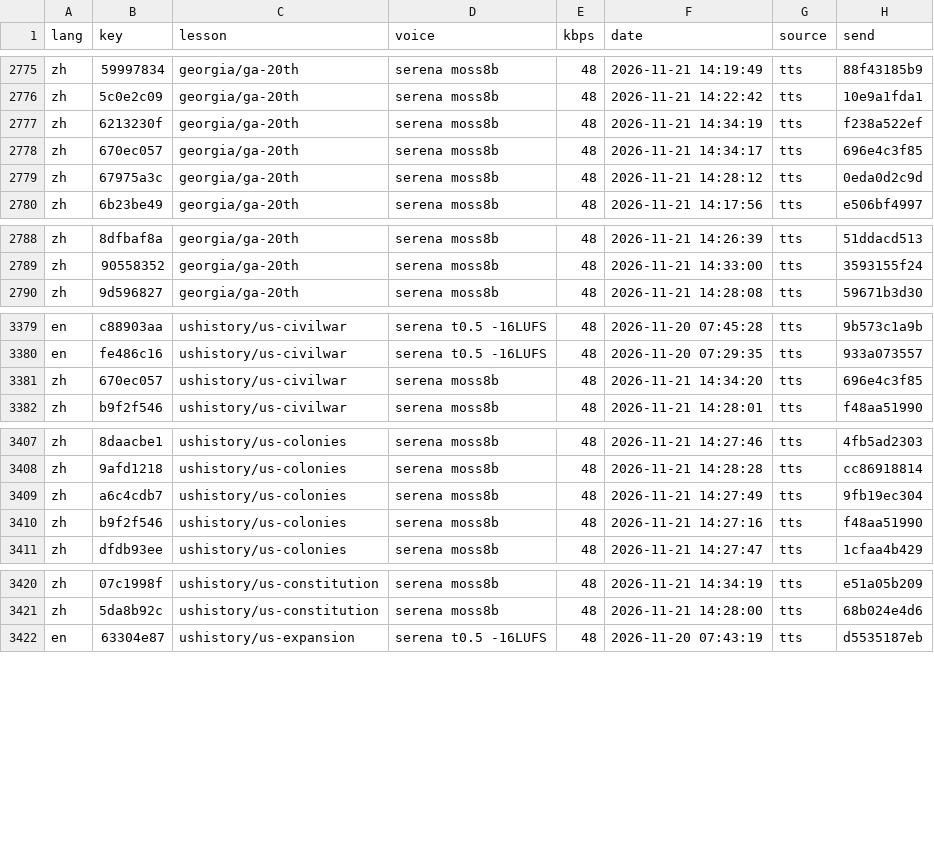
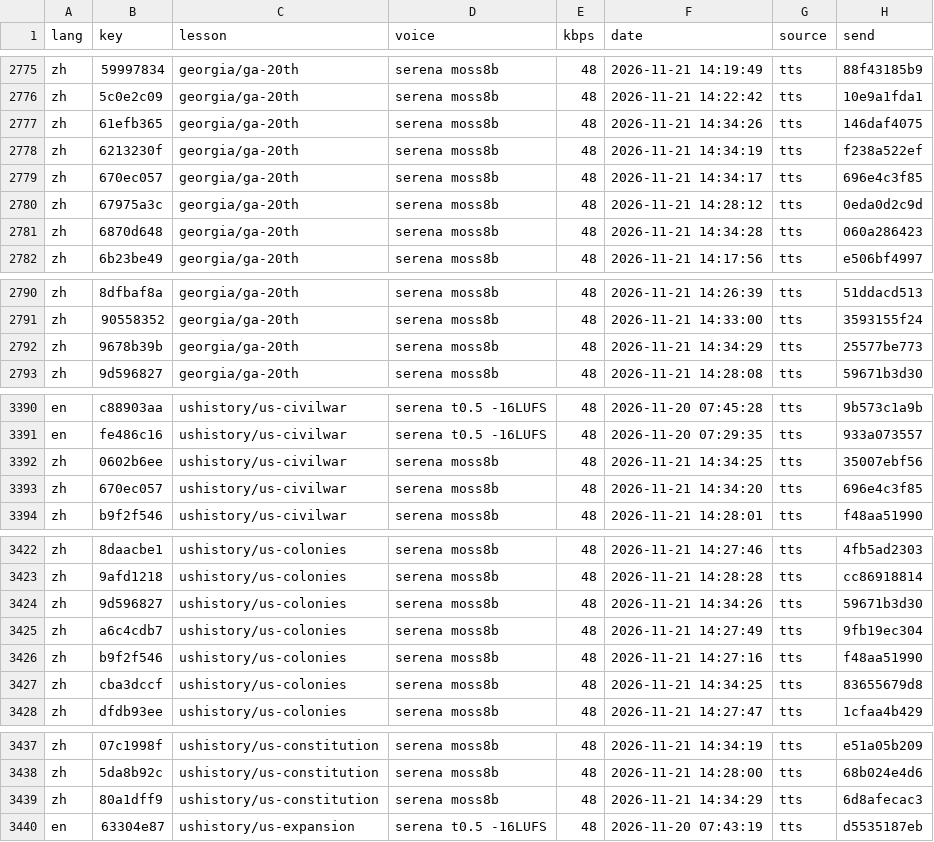
Before and after one commit to gladcolor/gc-audio-humanities, a TSV file: status/ledger.tsv, drawn as a sheet; only a part is shown, gaps mark what is left out; the diff covers the shown part only.

Commit message:
georgia/ga-20th: read-aloud (run) - finished (48/48 serena)

```diff
--- a/status/ledger.tsv
+++ b/status/ledger.tsv
@@ -2776,2 +2776,3 @@ zh	59997834	georgia/ga-20th	serena moss8b	48	2026-11-21 14:19:49	tts	88f43185b9
 zh	5c0e2c09	georgia/ga-20th	serena moss8b	48	2026-11-21 14:22:42	tts	10e9a1fda1
+zh	61efb365	georgia/ga-20th	serena moss8b	48	2026-11-21 14:34:26	tts	146daf4075
 zh	6213230f	georgia/ga-20th	serena moss8b	48	2026-11-21 14:34:19	tts	f238a522ef
@@ -2779,2 +2780,3 @@ zh	670ec057	georgia/ga-20th	serena moss8b	48	2026-11-21 14:34:17	tts	696e4c3f85
 zh	67975a3c	georgia/ga-20th	serena moss8b	48	2026-11-21 14:28:12	tts	0eda0d2c9d
+zh	6870d648	georgia/ga-20th	serena moss8b	48	2026-11-21 14:34:28	tts	060a286423
 zh	6b23be49	georgia/ga-20th	serena moss8b	48	2026-11-21 14:17:56	tts	e506bf4997
@@ -2789,2 +2791,3 @@ zh	8dfbaf8a	georgia/ga-20th	serena moss8b	48	2026-11-21 14:26:39	tts	51ddacd513
 zh	90558352	georgia/ga-20th	serena moss8b	48	2026-11-21 14:33:00	tts	3593155f24
+zh	9678b39b	georgia/ga-20th	serena moss8b	48	2026-11-21 14:34:29	tts	25577be773
 zh	9d596827	georgia/ga-20th	serena moss8b	48	2026-11-21 14:28:08	tts	59671b3d30
@@ -3380,2 +3391,3 @@ en	c88903aa	ushistory/us-civilwar	serena t0.5 -16LUFS	48	2026-11-20 07:45:28	tts
 en	fe486c16	ushistory/us-civilwar	serena t0.5 -16LUFS	48	2026-11-20 07:29:35	tts	933a073557
+zh	0602b6ee	ushistory/us-civilwar	serena moss8b	48	2026-11-21 14:34:25	tts	35007ebf56
 zh	670ec057	ushistory/us-civilwar	serena moss8b	48	2026-11-21 14:34:20	tts	696e4c3f85
@@ -3408,4 +3423,6 @@ zh	8daacbe1	ushistory/us-colonies	serena moss8b	48	2026-11-21 14:27:46	tts	4fb5a
 zh	9afd1218	ushistory/us-colonies	serena moss8b	48	2026-11-21 14:28:28	tts	cc86918814
+zh	9d596827	ushistory/us-colonies	serena moss8b	48	2026-11-21 14:34:26	tts	59671b3d30
 zh	a6c4cdb7	ushistory/us-colonies	serena moss8b	48	2026-11-21 14:27:49	tts	9fb19ec304
 zh	b9f2f546	ushistory/us-colonies	serena moss8b	48	2026-11-21 14:27:16	tts	f48aa51990
+zh	cba3dccf	ushistory/us-colonies	serena moss8b	48	2026-11-21 14:34:25	tts	83655679d8
 zh	dfdb93ee	ushistory/us-colonies	serena moss8b	48	2026-11-21 14:27:47	tts	1cfaa4b429
@@ -3421,2 +3438,3 @@ zh	07c1998f	ushistory/us-constitution	serena moss8b	48	2026-11-21 14:34:19	tts	e
 zh	5da8b92c	ushistory/us-constitution	serena moss8b	48	2026-11-21 14:28:00	tts	68b024e4d6
+zh	80a1dff9	ushistory/us-constitution	serena moss8b	48	2026-11-21 14:34:29	tts	6d8afecac3
 en	63304e87	ushistory/us-expansion	serena t0.5 -16LUFS	48	2026-11-20 07:43:19	tts	d5535187eb
```
Also changed, not shown: 11 added rows elsewhere in this file, 22 other files.
